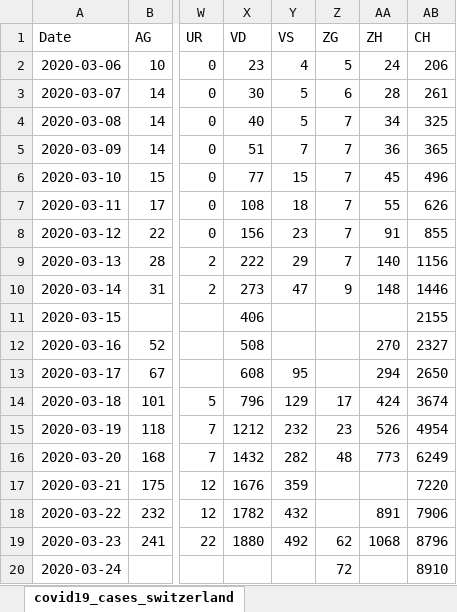
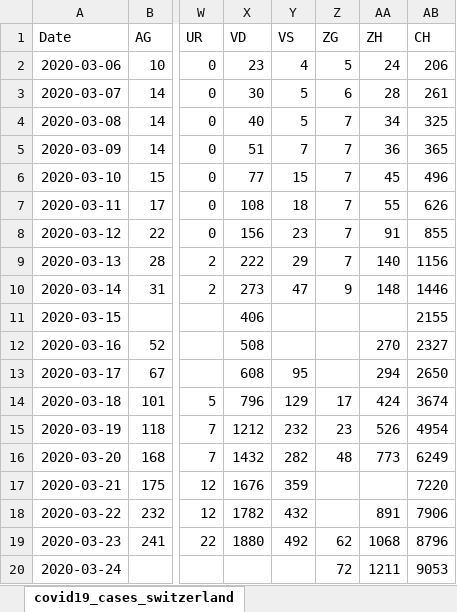
Before and after one commit to stat1x/covid19-cases-switzerland, an Excel workbook: covid19_cases_switzerland.xlsx, sheet covid19_cases_switzerland, drawn as a sheet; only a part is shown, gaps mark what is left out; values as stored, in another font and other column widths than the file's, no borders; the diff names each change by its address in the sheet, - before the commit and + after, or states it on an @@ line.

```diff
--- a/covid19_cases_switzerland.xlsx (sheet covid19_cases_switzerland)
+++ b/covid19_cases_switzerland.xlsx (sheet covid19_cases_switzerland)
-AA20 (ZH): (empty)
+AA20 (ZH): 1211
-AB20 (CH): 8910
+AB20 (CH): 9053
```
Also changed, not shown: 1 other file.
